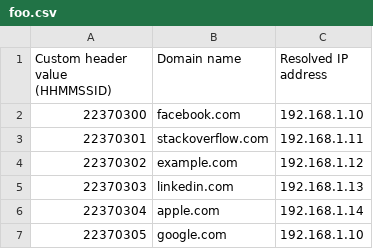
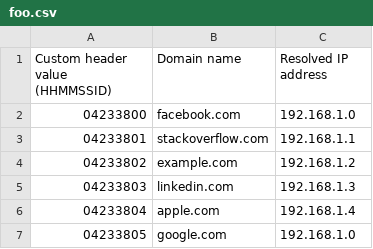
Before and after one commit to satiscugcat/cn-assn1, a CSV file: server/foo.csv, drawn as a sheet.

```diff
--- a/server/foo.csv
+++ b/server/foo.csv
@@ -1,7 +1,7 @@
 Custom header value (HHMMSSID),Domain name,Resolved IP address
-22370300,facebook.com,192.168.1.10
-22370301,stackoverflow.com,192.168.1.11
-22370302,example.com,192.168.1.12
-22370303,linkedin.com,192.168.1.13
-22370304,apple.com,192.168.1.14
-22370305,google.com,192.168.1.10
+04233800,facebook.com,192.168.1.0
+04233801,stackoverflow.com,192.168.1.1
+04233802,example.com,192.168.1.2
+04233803,linkedin.com,192.168.1.3
+04233804,apple.com,192.168.1.4
+04233805,google.com,192.168.1.0
```
Also changed, not shown: 1 other file.
